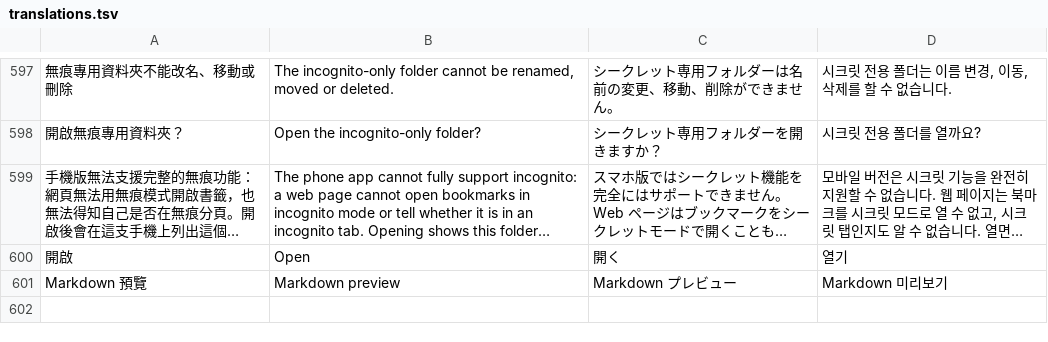
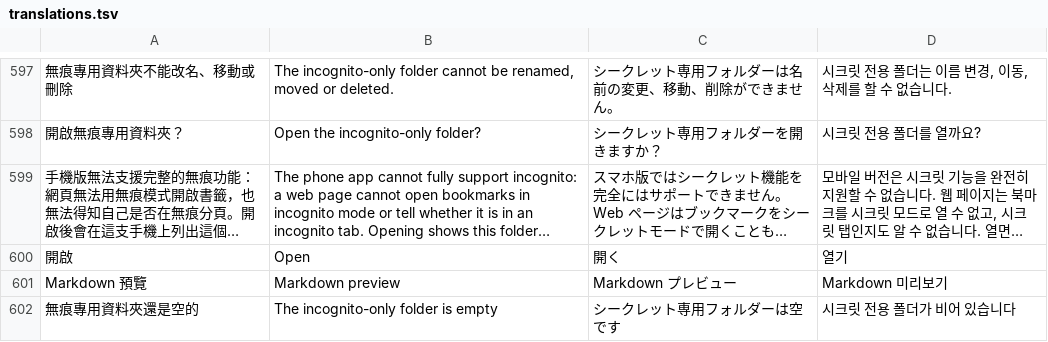
Before and after one commit to RyanXuwei/veil-bookmark, a TSV file: i18n/translations.tsv, drawn as a sheet; only a part is shown, gaps mark what is left out; long unchanged cells end in …; the diff names each change by its address in the sheet, - before the commit and + after, or states it on an @@ line.

```diff
--- a/i18n/translations.tsv
+++ b/i18n/translations.tsv
+row 602: 無痕專用資料夾還是空的 | The incognito-only folder is empty | シークレット専用フォルダーは空です | 시크릿 전용 폴더가 비어 있습니다
```
Also changed, not shown: 9 other files.
